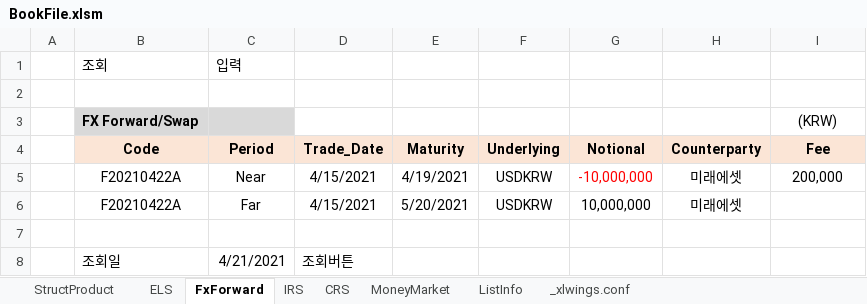
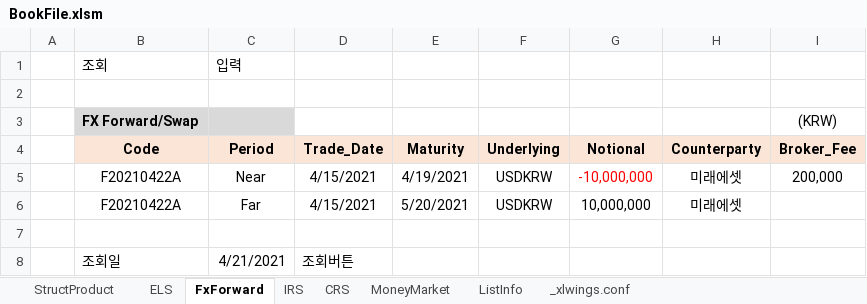
Before and after one commit to JunbeomL22/Booking, an Excel workbook: BookFile.xlsm, sheet FxForward, drawn as a sheet; values as stored, in another font and other column widths than the file's, no borders; the diff names each change by its address in the sheet, - before the commit and + after, or states it on an @@ line.

```diff
--- a/BookFile.xlsm (sheet FxForward)
+++ b/BookFile.xlsm (sheet FxForward)
-I4: Fee
+I4: Broker_Fee
```
Also changed, not shown: sheet StructProduct, sheet ELS, sheet MoneyMarket, sheet IRS, charts or pictures, 8 other files.
